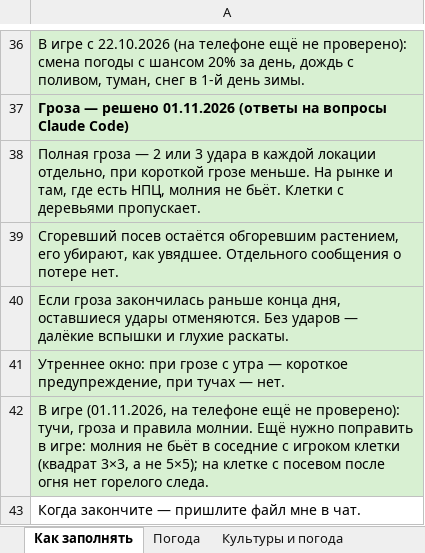
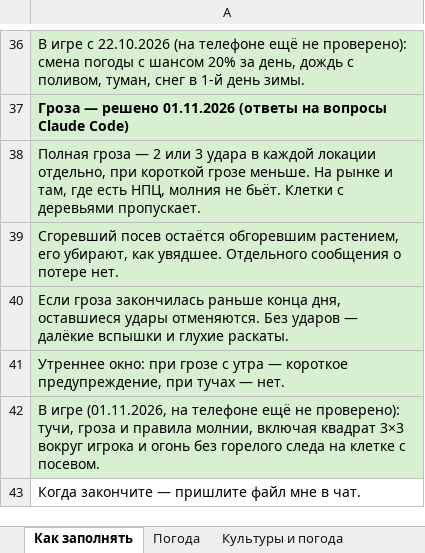
Before and after one commit to Japshinobi/Test, an Excel workbook: design/weather.xlsx, sheet Как заполнять, drawn as a sheet; only a part is shown, gaps mark what is left out; values as stored, in another font and other column widths than the file's, no borders; the diff names each change by its address in the sheet, - before the commit and + after, or states it on an @@ line.

```diff
--- a/design/weather.xlsx (sheet Как заполнять)
+++ b/design/weather.xlsx (sheet Как заполнять)
-A42: …и правила молнии. Ещё нужно поправить в игре: молния не бьёт в соседние с игроком клетки (квадрат 3×3, а не 5×5); на клетке с посевом после огня нет горелого следа.
+A42: …и правила молнии, включая квадрат 3×3 вокруг игрока и огонь без горелого следа на клетке с посевом.
```
Also changed, not shown: sheet Погода, sheet Культуры и погода, sheet Параметры.
